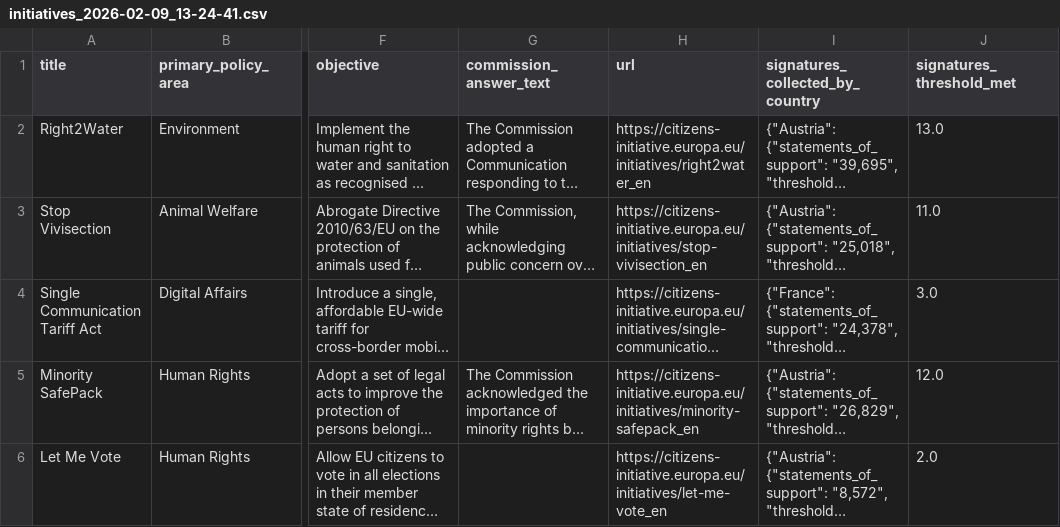
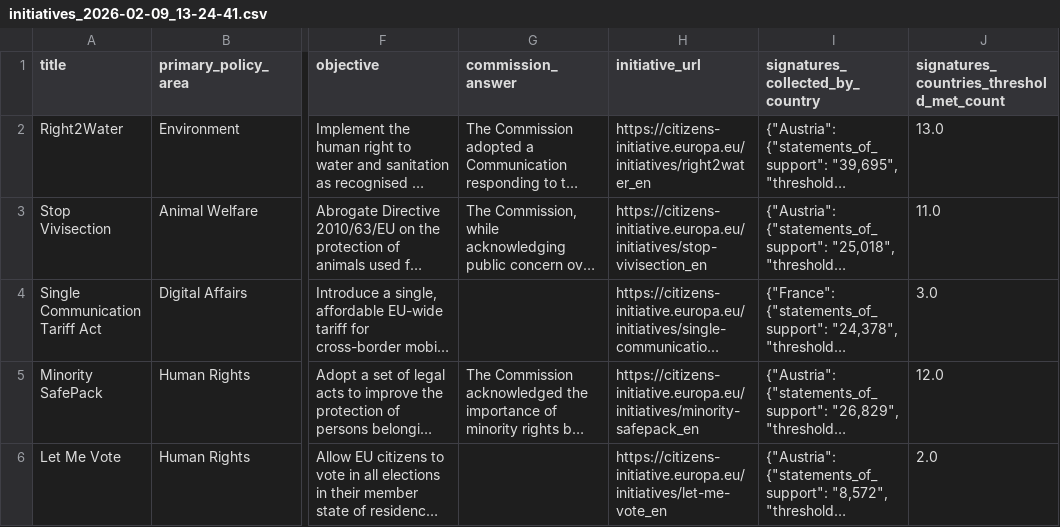
Before and after one commit to Luk-kar/eci-initiatives-radar-pipeline, a CSV file: page_creator/data/initiatives_2026-02-09_13-24-41.csv, drawn as a sheet; only a part is shown, gaps mark what is left out; long unchanged cells end in …; the diff names each change by its address in the sheet, - before the commit and + after, or states it on an @@ line.

Commit message:
Renamed `commission_answer_text` to `commission_answer`; Renamed `url` to `initiative_url`; Renamed `signatures_threshold_met` to `signatures_countries_threshold_met_count`;

```diff
--- a/page_creator/data/initiatives_2026-02-09_13-24-41.csv
+++ b/page_creator/data/initiatives_2026-02-09_13-24-41.csv
-G1: commission_answer_text
+G1: commission_answer
-H1: url
+H1: initiative_url
-J1: signatures_threshold_met
+J1: signatures_countries_threshold_met_count
```
Also changed, not shown: 22 other files.
